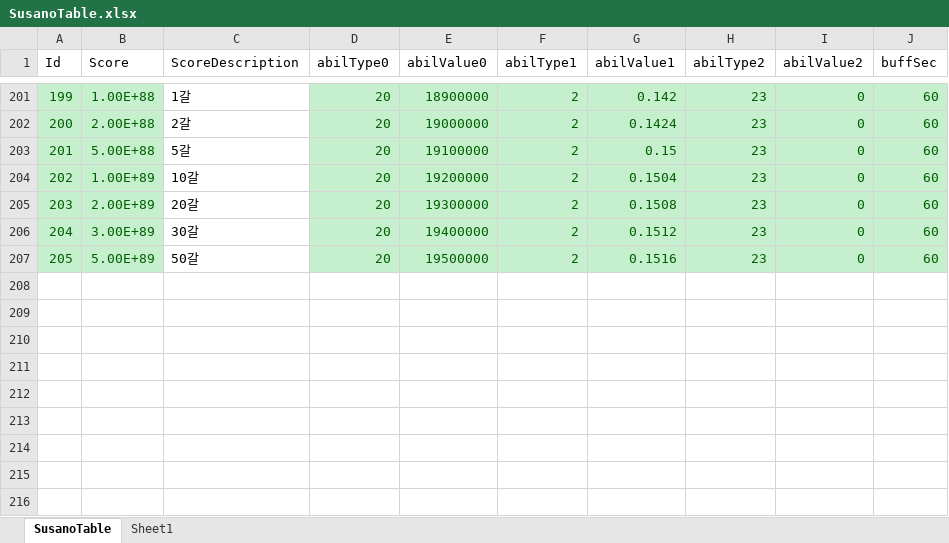
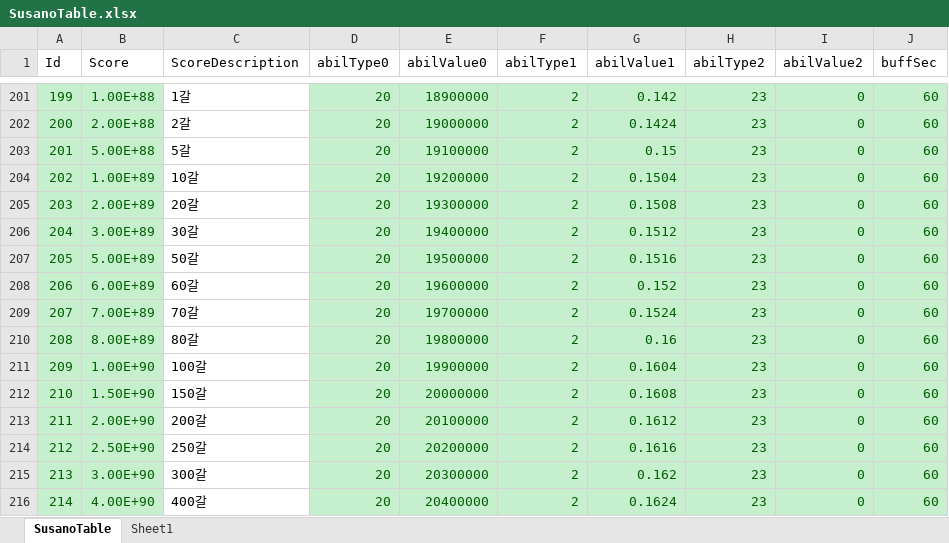
Before and after one commit to luckyzwei/Yosaki, an Excel workbook: Assets/06.Table/SusanoTable.xlsx, sheet SusanoTable, drawn as a sheet; only a part is shown, gaps mark what is left out; values as stored, in another font and other column widths than the file's, no borders; the diff names each change by its address in the sheet, - before the commit and + after, or states it on an @@ line.

```diff
--- a/Assets/06.Table/SusanoTable.xlsx (sheet SusanoTable)
+++ b/Assets/06.Table/SusanoTable.xlsx (sheet SusanoTable)
+row 208: 206 | 6.00E+89 | 60갈 | 20 | 19600000 | 2 | 0.152 | 23 | 0 | 60
+row 209: 207 | 7.00E+89 | 70갈 | 20 | 19700000 | 2 | 0.1524 | 23 | 0 | 60
+row 210: 208 | 8.00E+89 | 80갈 | 20 | 19800000 | 2 | 0.16 | 23 | 0 | 60
+row 211: 209 | 1.00E+90 | 100갈 | 20 | 19900000 | 2 | 0.1604 | 23 | 0 | 60
+row 212: 210 | 1.50E+90 | 150갈 | 20 | 20000000 | 2 | 0.1608 | 23 | 0 | 60
+row 213: 211 | 2.00E+90 | 200갈 | 20 | 20100000 | 2 | 0.1612 | 23 | 0 | 60
+row 214: 212 | 2.50E+90 | 250갈 | 20 | 20200000 | 2 | 0.1616 | 23 | 0 | 60
+row 215: 213 | 3.00E+90 | 300갈 | 20 | 20300000 | 2 | 0.162 | 23 | 0 | 60
+row 216: 214 | 4.00E+90 | 400갈 | 20 | 20400000 | 2 | 0.1624 | 23 | 0 | 60
```
Also changed, not shown: Assets/06.Table/FoxMask.xlsx, Assets/06.Table/HellReward.xlsx, 26 other files.
